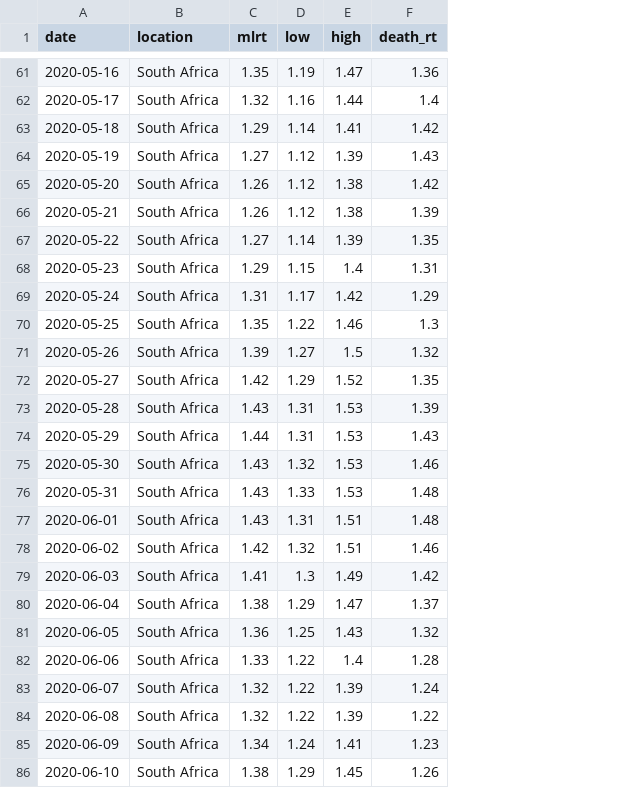
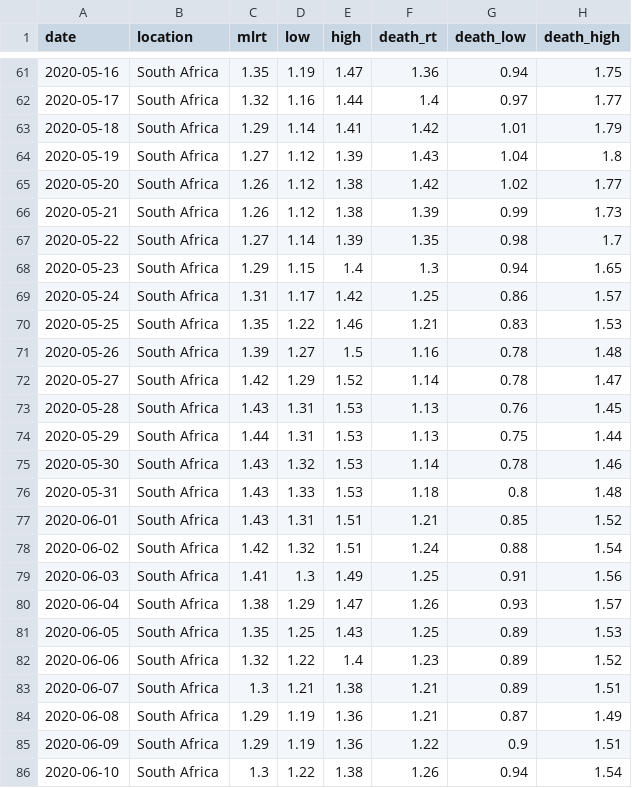
Before and after one commit to HughMurrell/CoVmodel, a CSV file: RtLive/plots/national_rts.csv, drawn as a sheet; only a part is shown, gaps mark what is left out; the diff covers the shown part only; the diff names each change by its address in the sheet, - before the commit and + after, or states it on an @@ line.

Commit message:
RtLive update for provincial Rt estimates

```diff
--- a/RtLive/plots/national_rts.csv
+++ b/RtLive/plots/national_rts.csv
+column G (death_low), rows 61-86: 0.94 | 0.97 | 1.01 | 1.04 | 1.02 | 0.99 | 0.98 | 0.94 | 0.86 | 0.83 | 0.78 | 0.78 | 0.76 | 0.75 | 0.78 | 0.8 | 0.85 | 0.88 | 0.91 | 0.93 | 0.89 | 0.89 | 0.89 | 0.87 | 0.9 | 0.94
+column H (death_high), rows 61-86: 1.75 | 1.77 | 1.79 | 1.8 | 1.77 | 1.73 | 1.7 | 1.65 | 1.57 | 1.53 | 1.48 | 1.47 | 1.45 | 1.44 | 1.46 | 1.48 | 1.52 | 1.54 | 1.56 | 1.57 | 1.53 | 1.52 | 1.51 | 1.49 | 1.51 | 1.54
-F68 (death_rt): 1.31
+F68 (death_rt): 1.3
-F69 (death_rt): 1.29
+F69 (death_rt): 1.25
-F70 (death_rt): 1.3
+F70 (death_rt): 1.21
-F71 (death_rt): 1.32
+F71 (death_rt): 1.16
-F72 (death_rt): 1.35
+F72 (death_rt): 1.14
-F73 (death_rt): 1.39
+F73 (death_rt): 1.13
-F74 (death_rt): 1.43
+F74 (death_rt): 1.13
-F75 (death_rt): 1.46
+F75 (death_rt): 1.14
-F76 (death_rt): 1.48
+F76 (death_rt): 1.18
-F77 (death_rt): 1.48
+F77 (death_rt): 1.21
-F78 (death_rt): 1.46
+F78 (death_rt): 1.24
-F79 (death_rt): 1.42
+F79 (death_rt): 1.25
-F80 (death_rt): 1.37
+F80 (death_rt): 1.26
-C81 (mlrt): 1.36
+C81 (mlrt): 1.35
-F81 (death_rt): 1.32
+F81 (death_rt): 1.25
-C82 (mlrt): 1.33
+C82 (mlrt): 1.32
-F82 (death_rt): 1.28
+F82 (death_rt): 1.23
-C83 (mlrt): 1.32
+C83 (mlrt): 1.3
-D83 (low): 1.22
+D83 (low): 1.21
-E83 (high): 1.39
+E83 (high): 1.38
-F83 (death_rt): 1.24
+F83 (death_rt): 1.21
-C84 (mlrt): 1.32
+C84 (mlrt): 1.29
-D84 (low): 1.22
+D84 (low): 1.19
-E84 (high): 1.39
+E84 (high): 1.36
-F84 (death_rt): 1.22
+F84 (death_rt): 1.21
-C85 (mlrt): 1.34
+C85 (mlrt): 1.29
-D85 (low): 1.24
+D85 (low): 1.19
-E85 (high): 1.41
+E85 (high): 1.36
-F85 (death_rt): 1.23
+F85 (death_rt): 1.22
-C86 (mlrt): 1.38
+C86 (mlrt): 1.3
-D86 (low): 1.29
+D86 (low): 1.22
-E86 (high): 1.45
+E86 (high): 1.38
```
Also changed, not shown: 2 added rows and 18 edited cells elsewhere in this file, 34 other files.
